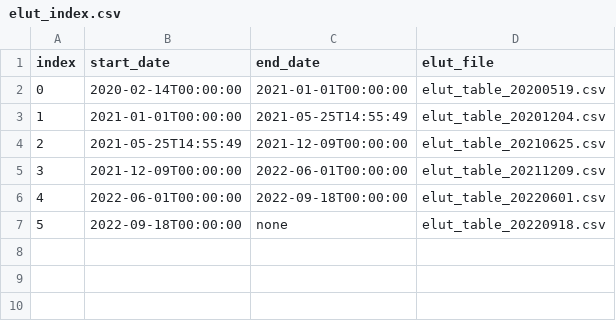
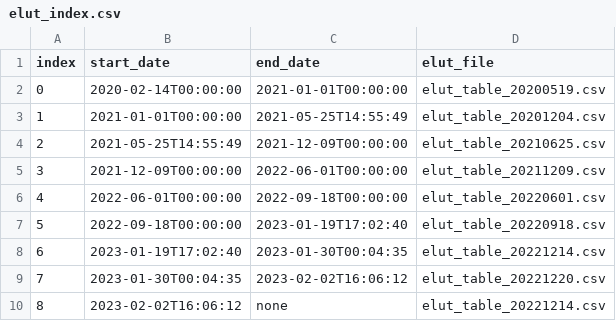
Before and after one commit to i4Ds/STIX-CONF, a CSV file: elut/elut_index.csv, drawn as a sheet; the diff names each change by its address in the sheet, - before the commit and + after, or states it on an @@ line.

Commit message:
Add elut and sci channles for fine engery bins (#3)
* Add elut and sci channles for fine engery bins
* Add another elut and sci channel defintion files update indices
* Review updates
* Rename sci channel file update comment

```diff
--- a/elut/elut_index.csv
+++ b/elut/elut_index.csv
-C7 (end_date): none
+C7 (end_date): 2023-01-19T17:02:40
+row 8: 6 | 2023-01-19T17:02:40 | 2023-01-30T00:04:35 | elut_table_20221214.csv
+row 9: 7 | 2023-01-30T00:04:35 | 2023-02-02T16:06:12 | elut_table_20221220.csv
+row 10: 8 | 2023-02-02T16:06:12 | none | elut_table_20221214.csv
```
Also changed, not shown: 6 other files.
